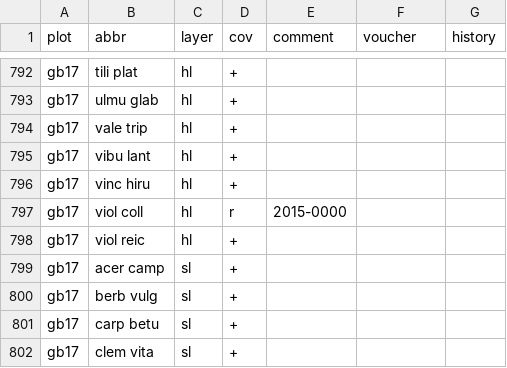
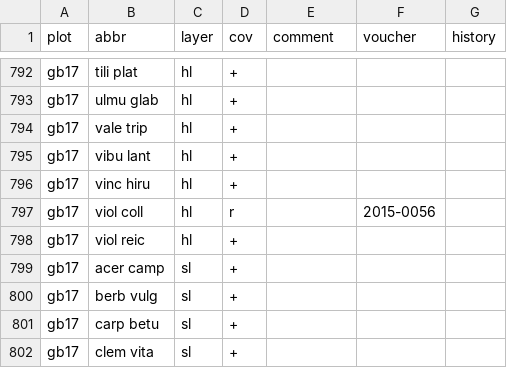
Before and after one commit to kardinal-eros/vegsoup-data, a CSV file: gaisberg dta/species.csv, drawn as a sheet; only a part is shown, gaps mark what is left out.

Commit message:
added voucher

```diff
--- a/gaisberg dta/species.csv
+++ b/gaisberg dta/species.csv
@@ -796,3 +796,3 @@ gb17,vibu lant,hl,+,,,
 gb17,vinc hiru,hl,+,,,
-gb17,viol coll,hl,r,2015-0000,,
+gb17,viol coll,hl,r,,2015-0056,
 gb17,viol reic,hl,+,,,
```
Also changed, not shown: 1 other file.
